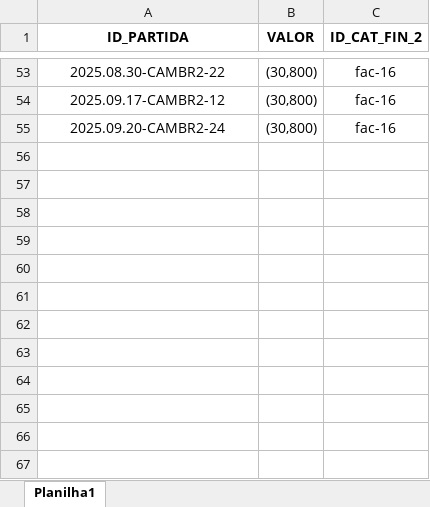
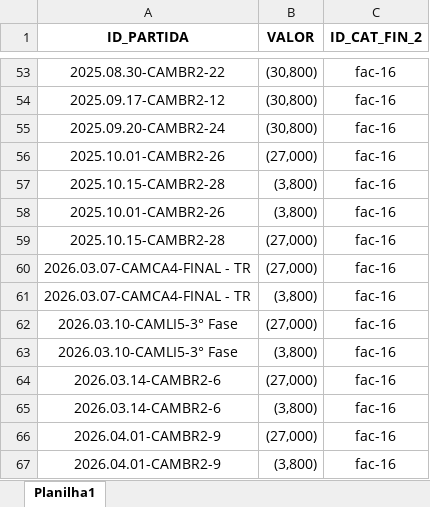
Before and after one commit to phag-98/dash-ticket, an Excel workbook: fFacial.xlsx, sheet Planilha1, drawn as a sheet; only a part is shown, gaps mark what is left out; values as stored, in another font and other column widths than the file's, no borders; the diff names each change by its address in the sheet, - before the commit and + after, or states it on an @@ line.

```diff
--- a/fFacial.xlsx (sheet Planilha1)
+++ b/fFacial.xlsx (sheet Planilha1)
+row 56: 2025.10.01-CAMBR2-26 | (27,000) | fac-16
+row 57: 2025.10.15-CAMBR2-28 | (3,800) | fac-16
+row 58: 2025.10.01-CAMBR2-26 | (3,800) | fac-16
+row 59: 2025.10.15-CAMBR2-28 | (27,000) | fac-16
+row 60: 2026.03.07-CAMCA4-FINAL - TR | (27,000) | fac-16
+row 61: 2026.03.07-CAMCA4-FINAL - TR | (3,800) | fac-16
+row 62: 2026.03.10-CAMLI5-3° Fase | (27,000) | fac-16
+row 63: 2026.03.10-CAMLI5-3° Fase | (3,800) | fac-16
+row 64: 2026.03.14-CAMBR2-6 | (27,000) | fac-16
+row 65: 2026.03.14-CAMBR2-6 | (3,800) | fac-16
+row 66: 2026.04.01-CAMBR2-9 | (27,000) | fac-16
+row 67: 2026.04.01-CAMBR2-9 | (3,800) | fac-16
```
Also changed, not shown: dPartidas.xlsx, dTimes.xlsx, 3 other files.
